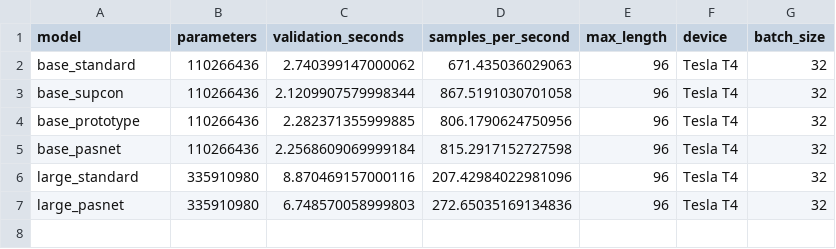
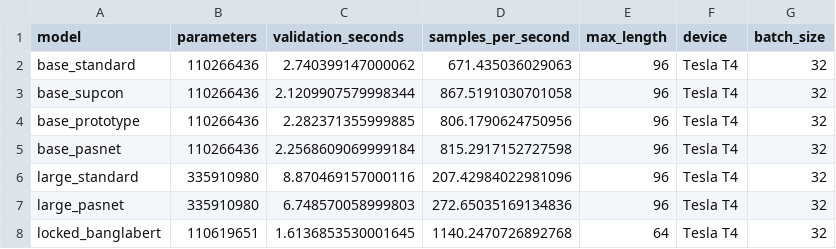
Before and after one commit to ankita6876/bangla-sentiment-research, a CSV file: research_stage9d10a/tables/final_02_model_complexity.csv, drawn as a sheet.

```diff
--- a/research_stage9d10a/tables/final_02_model_complexity.csv
+++ b/research_stage9d10a/tables/final_02_model_complexity.csv
@@ -7 +7,2 @@ large_standard,335910980,8.870469157000116,207.42984022981096,96,Tesla T4,32
 large_pasnet,335910980,6.748570058999803,272.65035169134836,96,Tesla T4,32
+locked_banglabert,110619651,1.6136853530001645,1140.2470726892768,64,Tesla T4,32
```
Also changed, not shown: research_stage9d10a/tables/final_01_validation_reproduction.csv, 2 other files.
